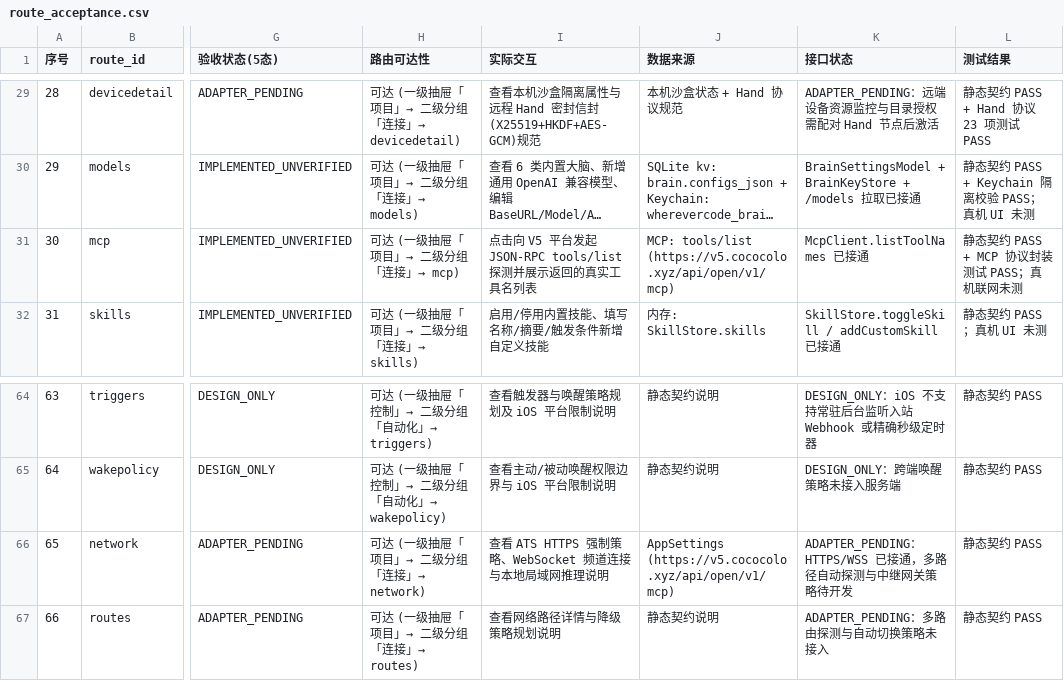
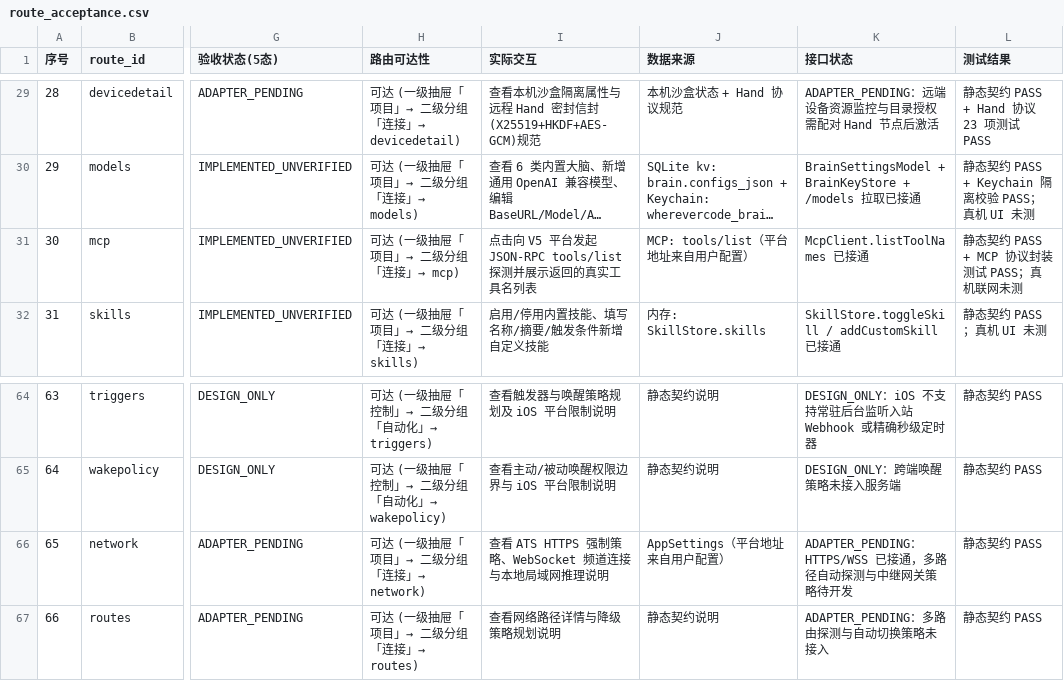
Before and after one commit to huaerdaidai-gif/wherevercode-agent, a CSV file: contracts/route_acceptance.csv, drawn as a sheet; only a part is shown, gaps mark what is left out; long unchanged cells end in …; the diff names each change by its address in the sheet, - before the commit and + after, or states it on an @@ line.

Commit message:
清零（合并阻断项）：平台地址与频道 ID 不再预置任何默认值——iOS AppSettings 默认地址/频道改空、SettingsStore 不再回填、设置页与控制台概览未配置显示「未配置」、Webhook 地址改由已配置地址拼出、设备探测名单删除写死的 192.168.1.4/100.75.41.0（仅留 127.0.0.1 与已登记设备）；安卓 normalizedPlatformRoot 空白回空串、概览卡空时显示「未配置」、删 DEFAULT_PLATFORM_ROOT；契约描述与测试同步（空白即未配置的新契约、示例主机改中性域名、测试夹具里的真实 IP 换示例 IP、benchmark 脚本地址/用户改环境变量）

```diff
--- a/contracts/route_acceptance.csv
+++ b/contracts/route_acceptance.csv
-J31 (数据来源): MCP: tools/list (https://v5.cococolo.xyz/api/open/v1/mcp)
+J31 (数据来源): MCP: tools/list（平台地址来自用户配置）
-J66 (数据来源): AppSettings (https://v5.cococolo.xyz/api/open/v1/mcp)
+J66 (数据来源): AppSettings（平台地址来自用户配置）
```
Also changed, not shown: 21 other files.
